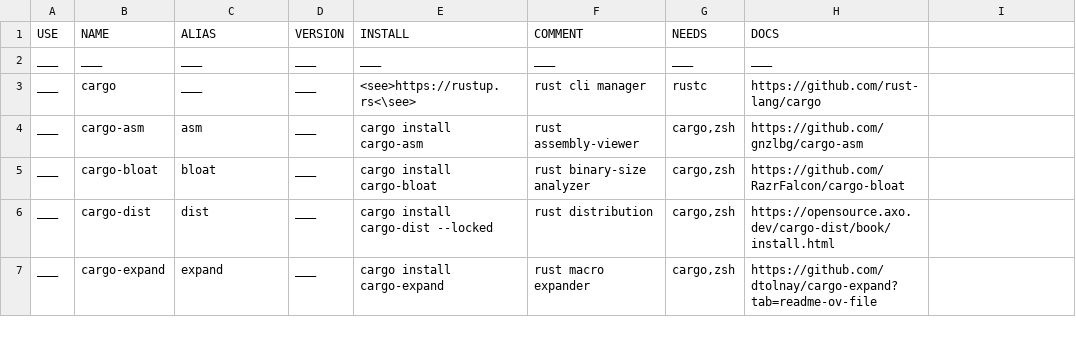
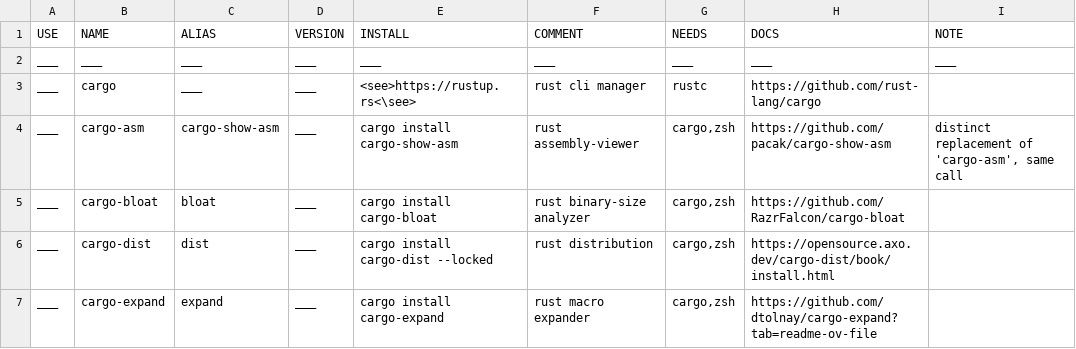
Before and after one commit to ethanmsl/egui_xp, a CSV file: ad_deps.csv, drawn as a sheet; only a part is shown; the diff names each change by its address in the sheet, - before the commit and + after, or states it on an @@ line.

Commit message:
chore(asst): correct `cargo-asm`, added note col

```diff
--- a/ad_deps.csv
+++ b/ad_deps.csv
-I1: (empty)
+I1: NOTE
-I2 (NOTE): (empty)
+I2 (NOTE): ___
-C4 (ALIAS): asm
+C4 (ALIAS): cargo-show-asm
-E4 (INSTALL): cargo install cargo-asm
+E4 (INSTALL): cargo install cargo-show-asm
-H4 (DOCS): https://github.com/gnzlbg/cargo-asm
+H4 (DOCS): https://github.com/pacak/cargo-show-asm
-I4 (NOTE): (empty)
+I4 (NOTE): distinct replacement of 'cargo-asm', same call
```
